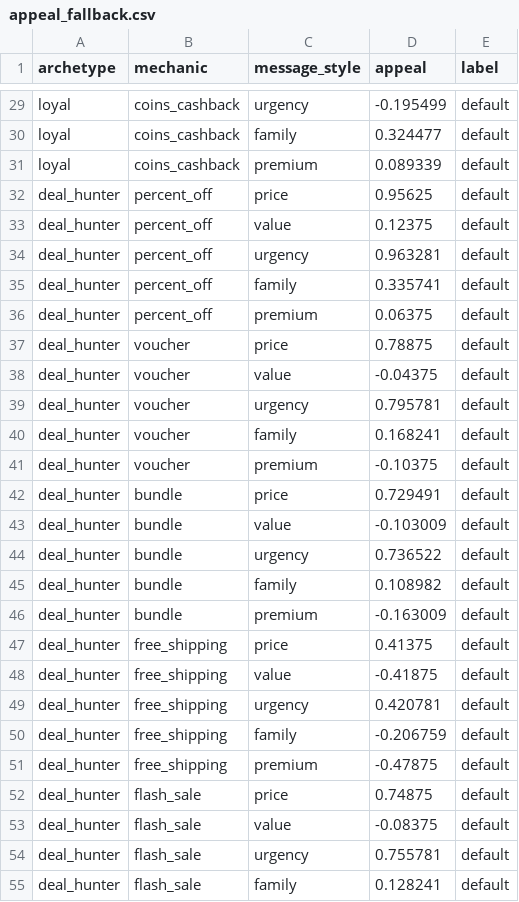
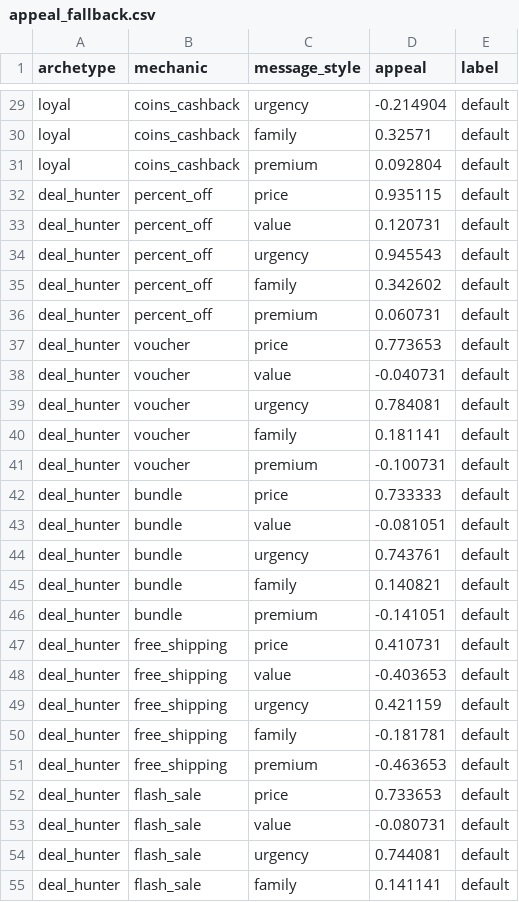
Before and after one commit to NEVERHOT-Team/campaignTwin-backend, a CSV file: data/processed/appeal_fallback.csv, drawn as a sheet; only a part is shown, gaps mark what is left out; the diff covers the shown part only; the diff names each change by its address in the sheet, - before the commit and + after, or states it on an @@ line.

```diff
--- a/data/processed/appeal_fallback.csv
+++ b/data/processed/appeal_fallback.csv
-D29 (appeal): -0.195499
+D29 (appeal): -0.214904
-D30 (appeal): 0.324477
+D30 (appeal): 0.32571
-D31 (appeal): 0.089339
+D31 (appeal): 0.092804
-D32 (appeal): 0.95625
+D32 (appeal): 0.935115
-D33 (appeal): 0.12375
+D33 (appeal): 0.120731
-D34 (appeal): 0.963281
+D34 (appeal): 0.945543
-D35 (appeal): 0.335741
+D35 (appeal): 0.342602
-D36 (appeal): 0.06375
+D36 (appeal): 0.060731
-D37 (appeal): 0.78875
+D37 (appeal): 0.773653
-D38 (appeal): -0.04375
+D38 (appeal): -0.040731
-D39 (appeal): 0.795781
+D39 (appeal): 0.784081
-D40 (appeal): 0.168241
+D40 (appeal): 0.181141
-D41 (appeal): -0.10375
+D41 (appeal): -0.100731
-D42 (appeal): 0.729491
+D42 (appeal): 0.733333
-D43 (appeal): -0.103009
+D43 (appeal): -0.081051
-D44 (appeal): 0.736522
+D44 (appeal): 0.743761
-D45 (appeal): 0.108982
+D45 (appeal): 0.140821
-D46 (appeal): -0.163009
+D46 (appeal): -0.141051
-D47 (appeal): 0.41375
+D47 (appeal): 0.410731
-D48 (appeal): -0.41875
+D48 (appeal): -0.403653
-D49 (appeal): 0.420781
+D49 (appeal): 0.421159
-D50 (appeal): -0.206759
+D50 (appeal): -0.181781
-D51 (appeal): -0.47875
+D51 (appeal): -0.463653
-D52 (appeal): 0.74875
+D52 (appeal): 0.733653
-D53 (appeal): -0.08375
+D53 (appeal): -0.080731
-D54 (appeal): 0.755781
+D54 (appeal): 0.744081
-D55 (appeal): 0.128241
+D55 (appeal): 0.141141
```
Also changed, not shown: 123 edited cells elsewhere in this file, 14 other files.
